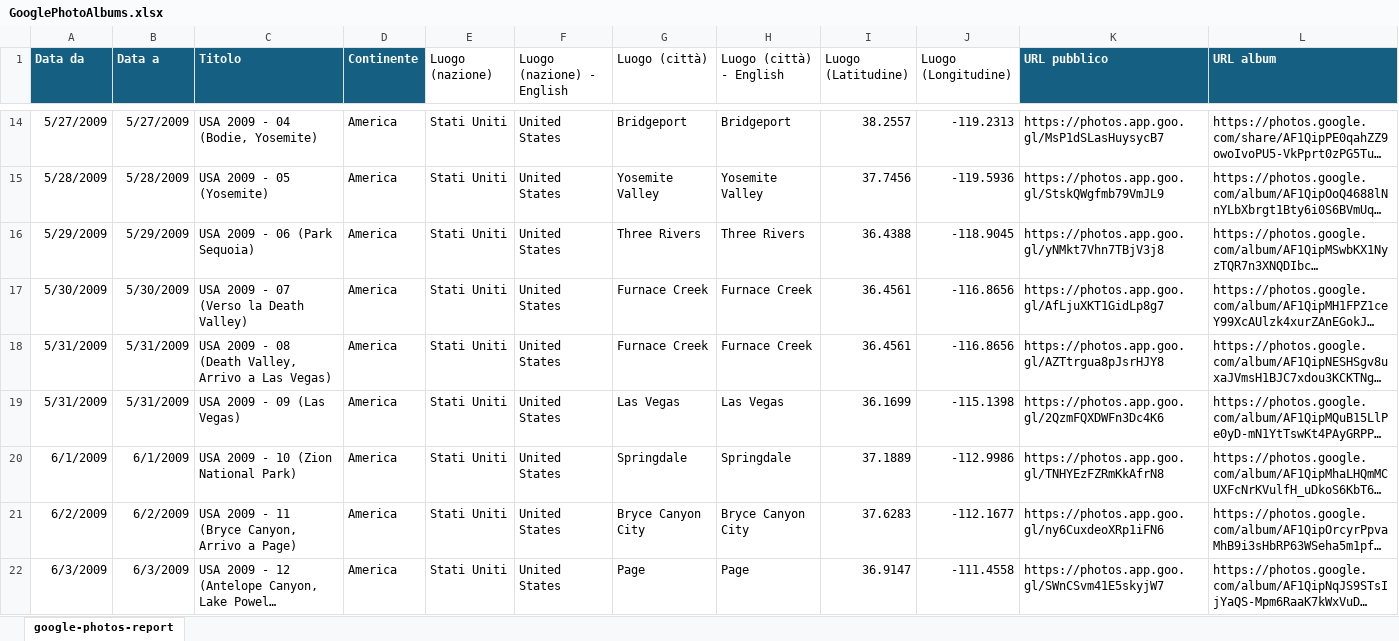
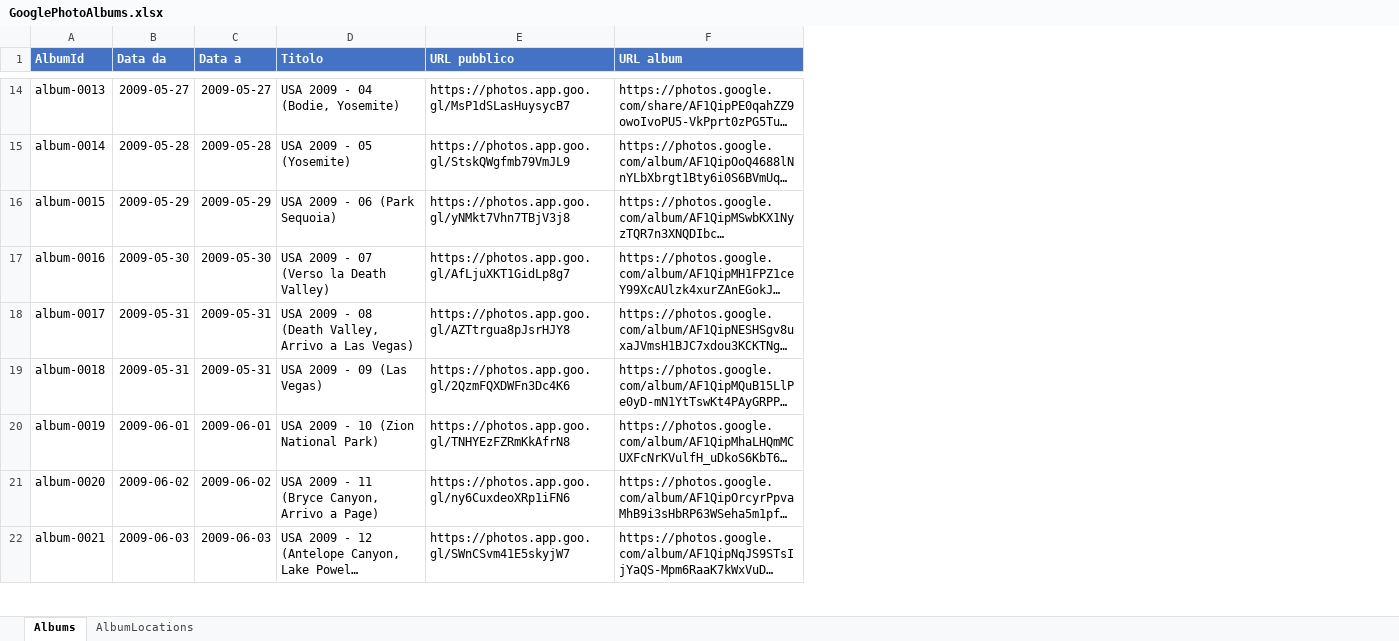
Before and after one commit to albertobizzini/albertobizzini.com, an Excel workbook: KindleClippings.ConsoleApp/GooglePhotoAlbums.xlsx, sheet Albums, drawn as a sheet; only a part is shown, gaps mark what is left out; long unchanged cells end in …; values as stored, in another font and other column widths than the file's, no borders; table styles not drawn; removed rows and columns are numbered as before the commit, all else as after; the diff covers the shown part only; the diff names each change by its address in the sheet, - before the commit and + after, or states it on an @@ line.

Commit message:
Migrazione file Excel KindleClippings.ConsoleApp/GooglePhotoAlbums.xlsx a formato due fogli "Albums" e "AlbumLocations"

```diff
--- a/KindleClippings.ConsoleApp/GooglePhotoAlbums.xlsx (sheet Albums)
+++ b/KindleClippings.ConsoleApp/GooglePhotoAlbums.xlsx (sheet Albums)
-sheet tab: google-photos-report
+sheet tab: Albums
+sheet tab: AlbumLocations
+column A (AlbumId), rows 14-22: album-0013 | album-0014 | album-0015 | album-0016 | album-0017 | album-0018 | album-0019 | album-0020 | album-0021
-column D (Continente), rows 14-22: all America
-column E (Luogo (nazione)), rows 14-22: all Stati Uniti
-column F (Luogo (nazione) - English), rows 14-22: all United States
-column G (Luogo (città)), rows 14-22: Bridgeport | Yosemite Valley | Three Rivers | Furnace Creek | Furnace Creek | Las Vegas | Springdale | Bryce Canyon City | Page
-column H (Luogo (città) - English), rows 14-22: Bridgeport | Yosemite Valley | Three Rivers | Furnace Creek | Furnace Creek | Las Vegas | Springdale | Bryce Canyon City | Page
-column I (Luogo (Latitudine)), rows 14-22: 38.2557 | 37.7456 | 36.4388 | 36.4561 | 36.4561 | 36.1699 | 37.1889 | 37.6283 | 36.9147
-column J (Luogo (Longitudine)), rows 14-22: -119.2313 | -119.5936 | -118.9045 | -116.8656 | -116.8656 | -115.1398 | -112.9986 | -112.1677 | -111.4558
-B1:D1 fill: #156082
+B1:D1 fill: #4472C4
-E1:F1 fill: #156082
+E1:F1 fill: #4472C4
-B14 (Data da): 5/27/2009
+B14 (Data da): 2009-05-27
-C14 (Data a): 5/27/2009
+C14 (Data a): 2009-05-27
-B15 (Data da): 5/28/2009
+B15 (Data da): 2009-05-28
-C15 (Data a): 5/28/2009
+C15 (Data a): 2009-05-28
-B16 (Data da): 5/29/2009
+B16 (Data da): 2009-05-29
-C16 (Data a): 5/29/2009
+C16 (Data a): 2009-05-29
-B17 (Data da): 5/30/2009
+B17 (Data da): 2009-05-30
-C17 (Data a): 5/30/2009
+C17 (Data a): 2009-05-30
-B18:B19 (Data da): 5/31/2009
+B18:B19 (Data da): 2009-05-31
-C18:C19 (Data a): 5/31/2009
+C18:C19 (Data a): 2009-05-31
-B20 (Data da): 6/1/2009
+B20 (Data da): 2009-06-01
-C20 (Data a): 6/1/2009
+C20 (Data a): 2009-06-01
-B21 (Data da): 6/2/2009
+B21 (Data da): 2009-06-02
-C21 (Data a): 6/2/2009
+C21 (Data a): 2009-06-02
-B22 (Data da): 6/3/2009
+B22 (Data da): 2009-06-03
-C22 (Data a): 6/3/2009
+C22 (Data a): 2009-06-03
```
Also changed, not shown: 577 edited cells elsewhere in this sheet.
